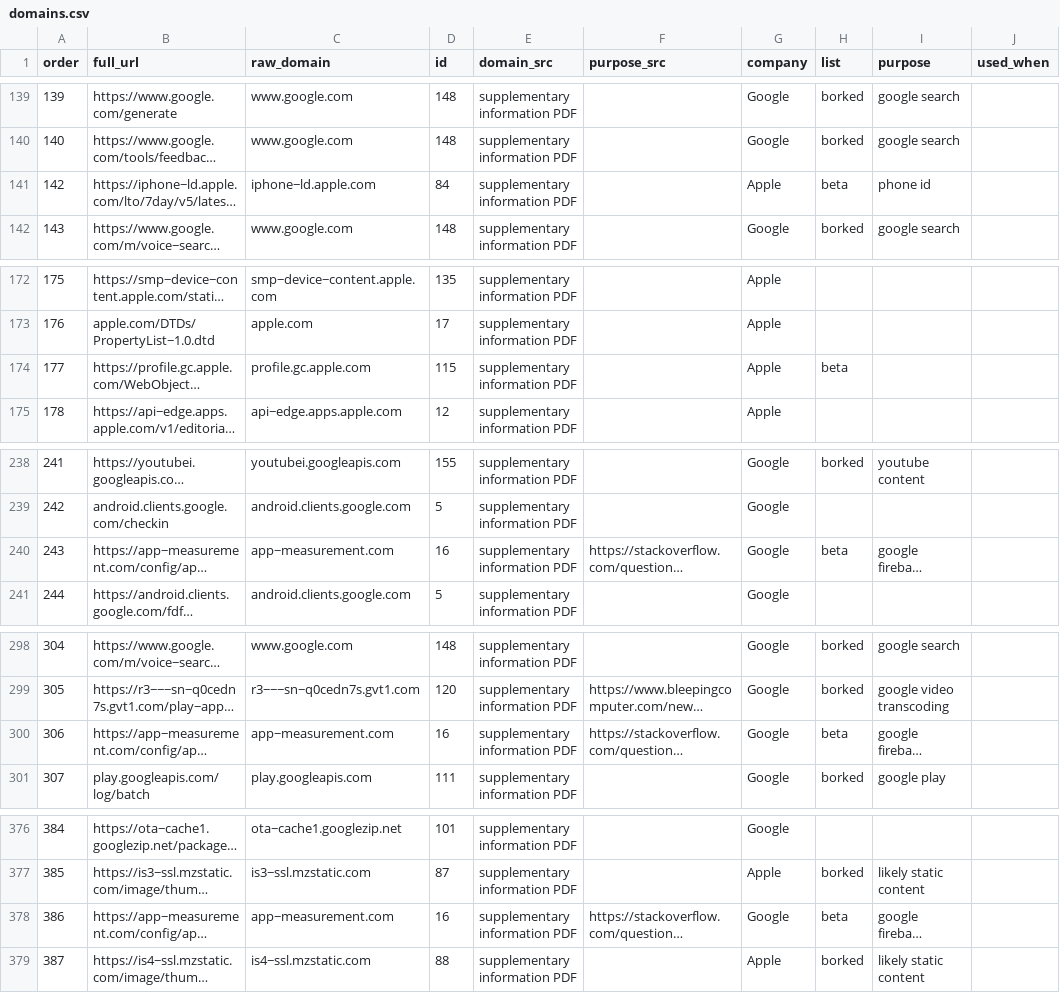
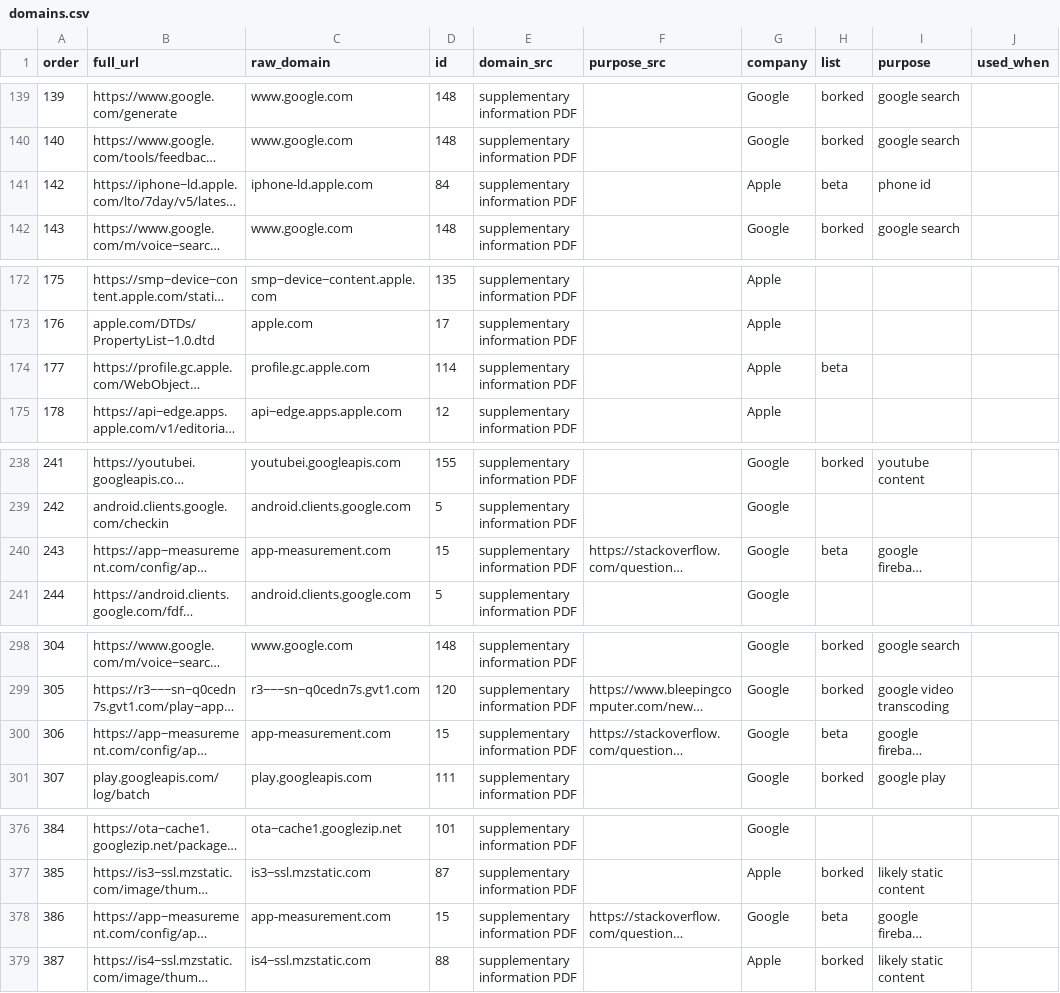
Before and after one commit to MoralCode/pihole-antitelemetry, a CSV file: domains.csv, drawn as a sheet; only a part is shown, gaps mark what is left out; long unchanged cells end in …; the diff covers the shown part only; the diff names each change by its address in the sheet, - before the commit and + after, or states it on an @@ line.

Commit message:
fix invalid characters in domains

```diff
--- a/domains.csv
+++ b/domains.csv
-C141 (raw_domain): iphone−ld.apple.com
+C141 (raw_domain): iphone-ld.apple.com
-C174 (raw_domain): proﬁle.gc.apple.com
+C174 (raw_domain): profile.gc.apple.com
-D174 (id): 115
+D174 (id): 114
-C240 (raw_domain): app−measurement.com
+C240 (raw_domain): app-measurement.com
-D240 (id): 16
+D240 (id): 15
-C300 (raw_domain): app−measurement.com
+C300 (raw_domain): app-measurement.com
-D300 (id): 16
+D300 (id): 15
-C378 (raw_domain): app−measurement.com
+C378 (raw_domain): app-measurement.com
-D378 (id): 16
+D378 (id): 15
```
Also changed, not shown: 17 edited cells elsewhere in this file, 1 other file.
